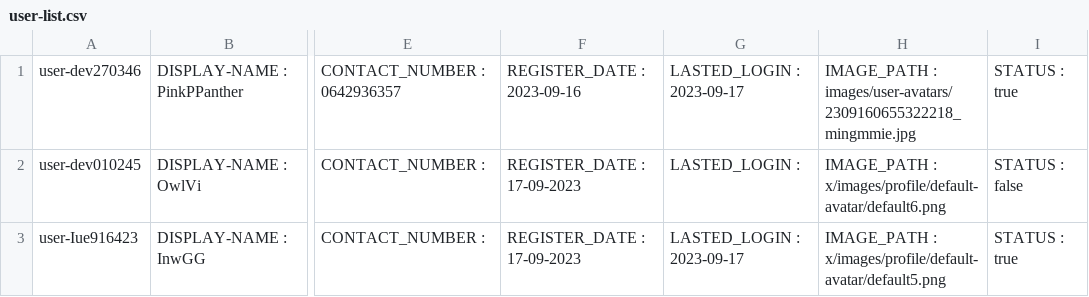
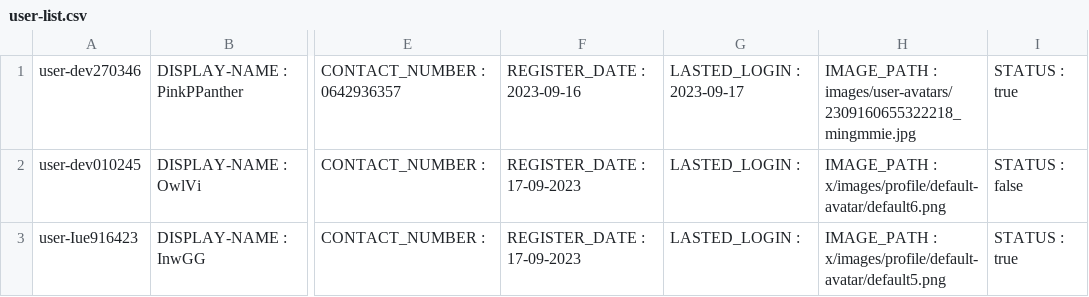
Before and after one commit to Homiez09/plasom-reunion, a CSV file: data/user-list.csv, drawn as a sheet; only a part is shown, gaps mark what is left out; the diff names each change by its address in the sheet, - before the commit and + after, or states it on an @@ line.

```diff
--- a/data/user-list.csv
+++ b/data/user-list.csv
-G3: LASTED_LOGIN : 2023-09-17
+G3: LASTED_LOGIN :
```
Also changed, not shown: data/event-list.csv, 4 other files.
